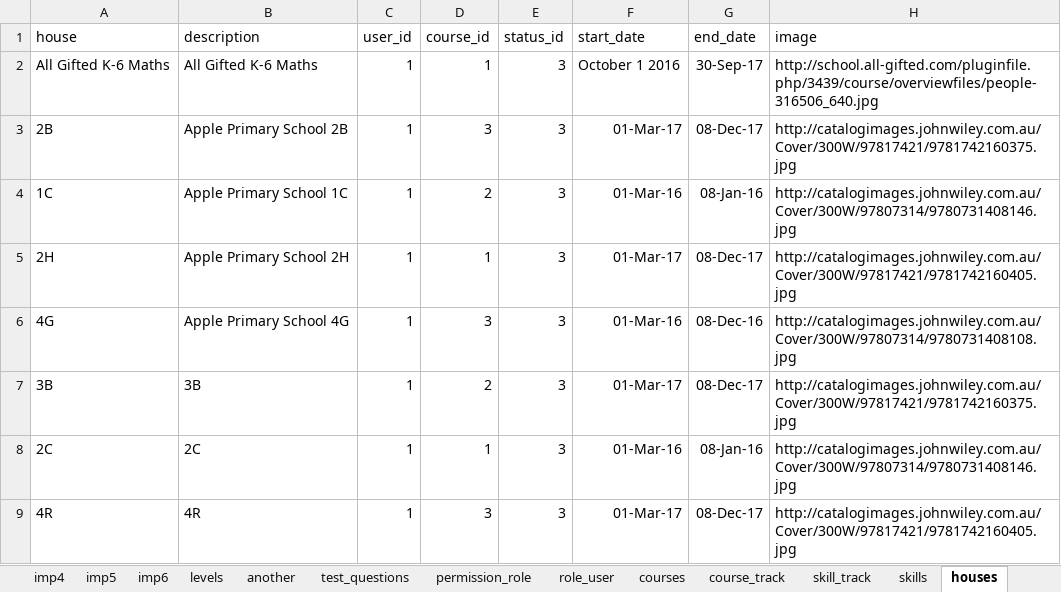
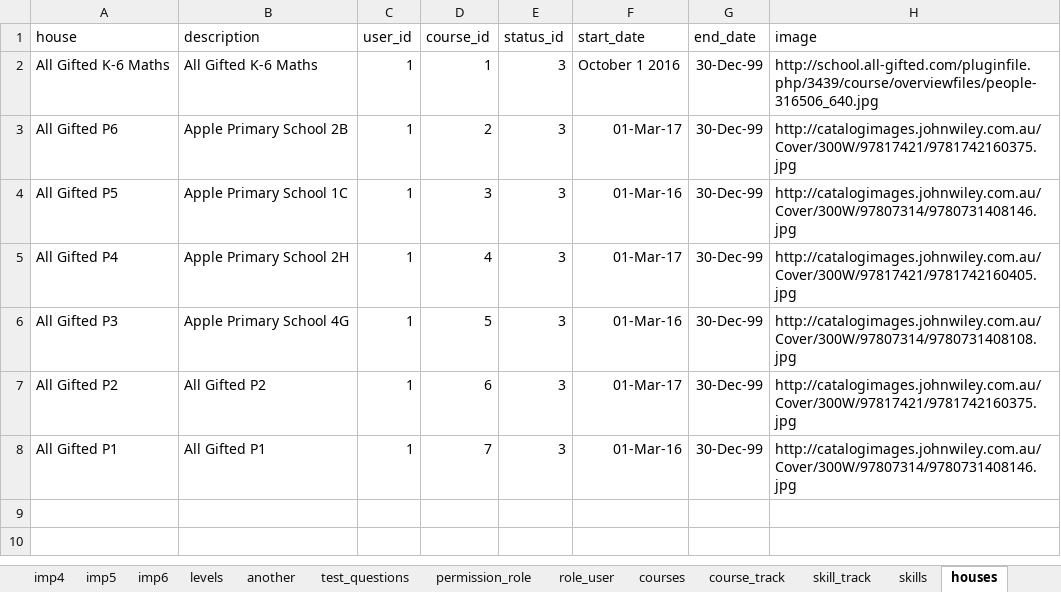
Before and after one commit to 2ppaamm/apiprod, an Excel workbook: public/questions.xlsx, sheet houses, drawn as a sheet; values as stored, in another font and other column widths than the file's, no borders; the diff names each change by its address in the sheet, - before the commit and + after, or states it on an @@ line.

```diff
--- a/public/questions.xlsx (sheet houses)
+++ b/public/questions.xlsx (sheet houses)
-G2 (end_date): 30-Sep-17
+G2 (end_date): 30-Dec-99
-A3 (house): 2B
+A3 (house): All Gifted P6
-D3 (course_id): 3
+D3 (course_id): 2
-G3 (end_date): 08-Dec-17
+G3 (end_date): 30-Dec-99
-A4 (house): 1C
+A4 (house): All Gifted P5
-D4 (course_id): 2
+D4 (course_id): 3
-G4 (end_date): 08-Jan-16
+G4 (end_date): 30-Dec-99
-A5 (house): 2H
+A5 (house): All Gifted P4
-D5 (course_id): 1
+D5 (course_id): 4
-G5 (end_date): 08-Dec-17
+G5 (end_date): 30-Dec-99
-A6 (house): 4G
+A6 (house): All Gifted P3
-D6 (course_id): 3
+D6 (course_id): 5
-G6 (end_date): 08-Dec-16
+G6 (end_date): 30-Dec-99
-A7 (house): 3B
+A7 (house): All Gifted P2
-B7 (description): 3B
+B7 (description): All Gifted P2
-D7 (course_id): 2
+D7 (course_id): 6
-G7 (end_date): 08-Dec-17
+G7 (end_date): 30-Dec-99
-A8 (house): 2C
+A8 (house): All Gifted P1
-B8 (description): 2C
+B8 (description): All Gifted P1
-D8 (course_id): 1
+D8 (course_id): 7
-G8 (end_date): 08-Jan-16
+G8 (end_date): 30-Dec-99
-row 9: 4R | 4R | 1 | 3 | 3 | 01-Mar-17 | 08-Dec-17 | http://catalogimages.johnwiley.com.au/Cover/300W/97817421/9781742160405.jpg
```
Also changed, not shown: sheet house_track, sheet courses, sheet course_track, sheet field_user, sheet test_user, 14 other files.
